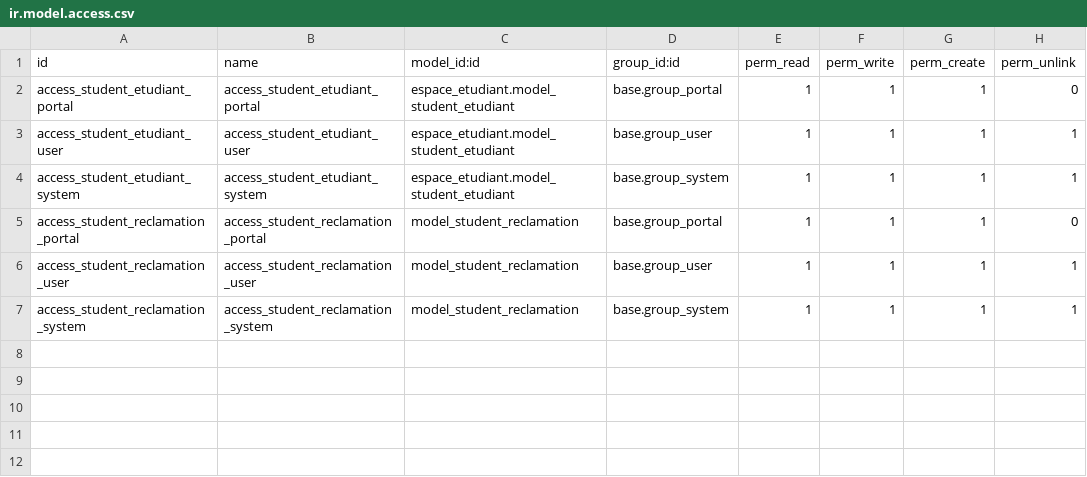
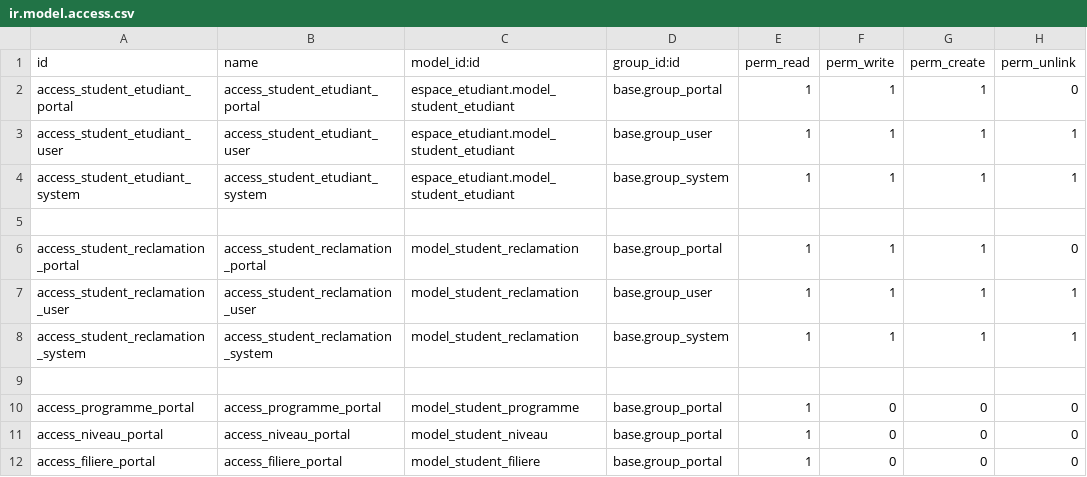
Before and after one commit to FaroukAzizi-dev/espace_etudiant_backend_odoo14.0, a CSV file: custom-addons/espace_etudiant/security/ir.model.access.csv, drawn as a sheet.

Commit message:
fixer l'api de information academic et cree access rules et record rules

```diff
--- a/custom-addons/espace_etudiant/security/ir.model.access.csv
+++ b/custom-addons/espace_etudiant/security/ir.model.access.csv
@@ -4,2 +4,3 @@ access_student_etudiant_user,access_student_etudiant_user,espace_etudiant.model_
 access_student_etudiant_system,access_student_etudiant_system,espace_etudiant.model_student_etudiant,base.group_system,1,1,1,1
+
 access_student_reclamation_portal,access_student_reclamation_portal,model_student_reclamation,base.group_portal,1,1,1,0
@@ -7 +8,5 @@ access_student_reclamation_user,access_student_reclamation_user,model_student_re
 access_student_reclamation_system,access_student_reclamation_system,model_student_reclamation,base.group_system,1,1,1,1
+
+access_programme_portal,access_programme_portal,model_student_programme,base.group_portal,1,0,0,0
+access_niveau_portal,access_niveau_portal,model_student_niveau,base.group_portal,1,0,0,0
+access_filiere_portal,access_filiere_portal,model_student_filiere,base.group_portal,1,0,0,0
```
Also changed, not shown: 3 other files.
